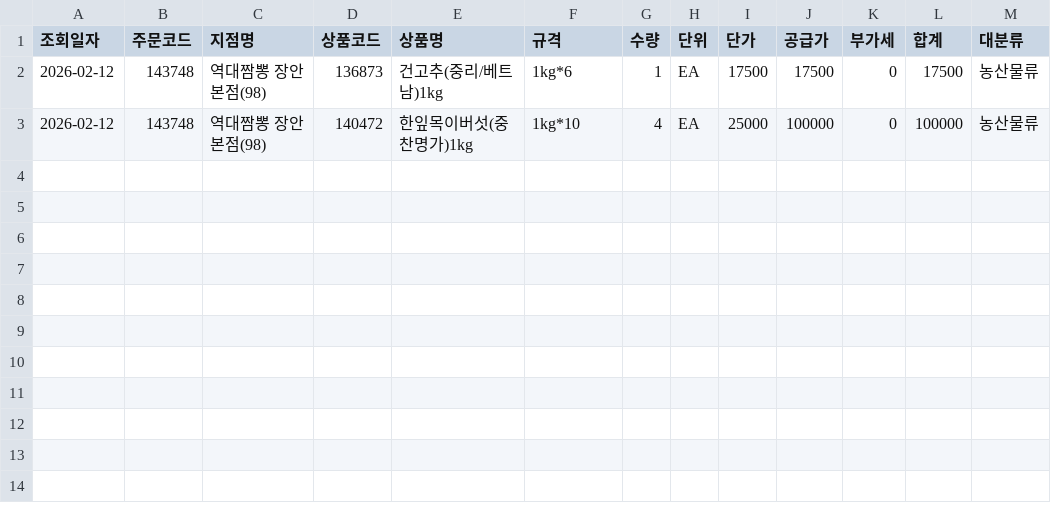
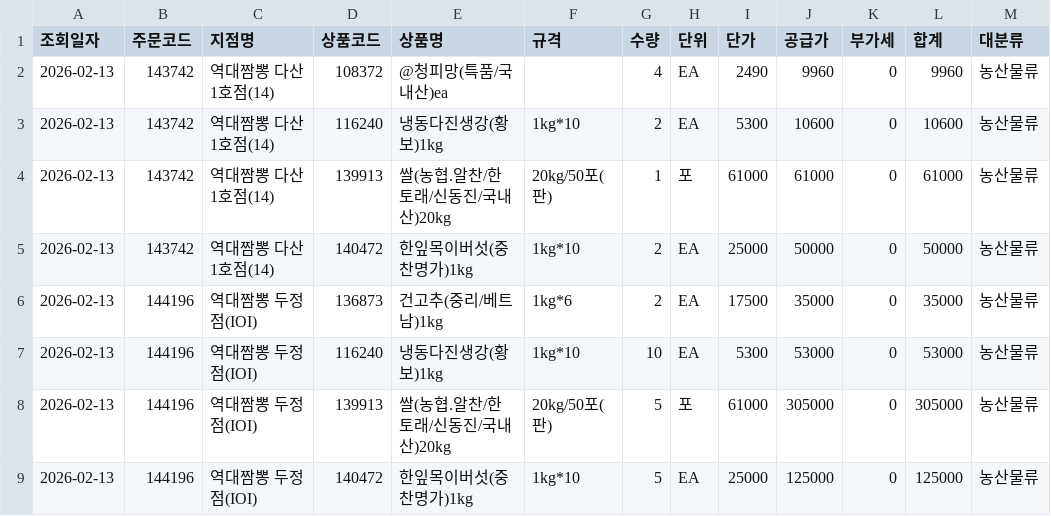
Before and after one commit to dampd21/Sajodaerim, a CSV file: output/by_category/농산물류.csv, drawn as a sheet.

```diff
--- a/output/by_category/농산물류.csv
+++ b/output/by_category/농산물류.csv
@@ -1,3 +1,9 @@
 조회일자,주문코드,지점명,상품코드,상품명,규격,수량,단위,단가,공급가,부가세,합계,대분류
-2026-02-12,143748,역대짬뽕 장안본점(98),136873,건고추(중리/베트남)1kg,1kg*6,1,EA,17500,17500,0,17500,농산물류
-2026-02-12,143748,역대짬뽕 장안본점(98),140472,한잎목이버섯(중찬명가)1kg,1kg*10,4,EA,25000,100000,0,100000,농산물류
+2026-02-13,143742,역대짬뽕 다산1호점(14),108372,@청피망(특품/국내산)ea,,4,EA,2490,9960,0,9960,농산물류
+2026-02-13,143742,역대짬뽕 다산1호점(14),116240,냉동다진생강(황보)1kg,1kg*10,2,EA,5300,10600,0,10600,농산물류
+2026-02-13,143742,역대짬뽕 다산1호점(14),139913,쌀(농협.알찬/한토래/신동진/국내산)20kg,20kg/50포(판),1,포,61000,61000,0,61000,농산물류
+2026-02-13,143742,역대짬뽕 다산1호점(14),140472,한잎목이버섯(중찬명가)1kg,1kg*10,2,EA,25000,50000,0,50000,농산물류
+2026-02-13,144196,역대짬뽕 두정점(IOI),136873,건고추(중리/베트남)1kg,1kg*6,2,EA,17500,35000,0,35000,농산물류
+2026-02-13,144196,역대짬뽕 두정점(IOI),116240,냉동다진생강(황보)1kg,1kg*10,10,EA,5300,53000,0,53000,농산물류
+2026-02-13,144196,역대짬뽕 두정점(IOI),139913,쌀(농협.알찬/한토래/신동진/국내산)20kg,20kg/50포(판),5,포,61000,305000,0,305000,농산물류
+2026-02-13,144196,역대짬뽕 두정점(IOI),140472,한잎목이버섯(중찬명가)1kg,1kg*10,5,EA,25000,125000,0,125000,농산물류
```
Also changed, not shown: output/by_category/수산물류.csv, output/by_category/용품류.csv, 7 other files.
